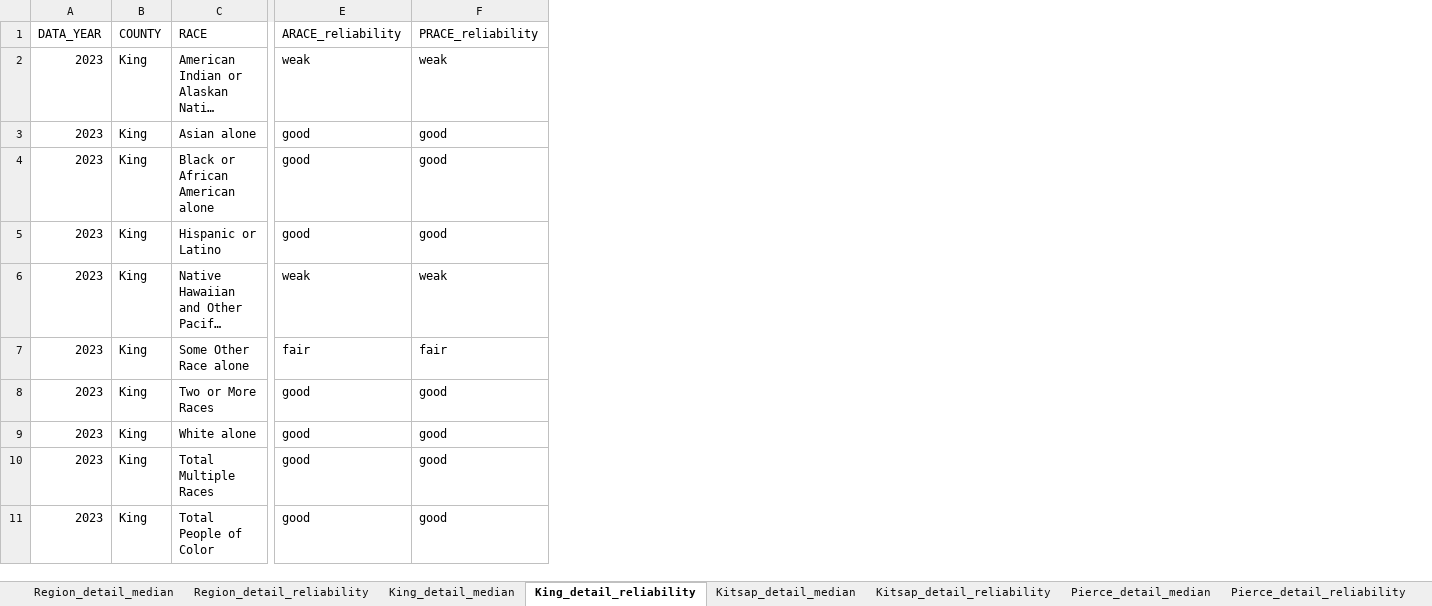
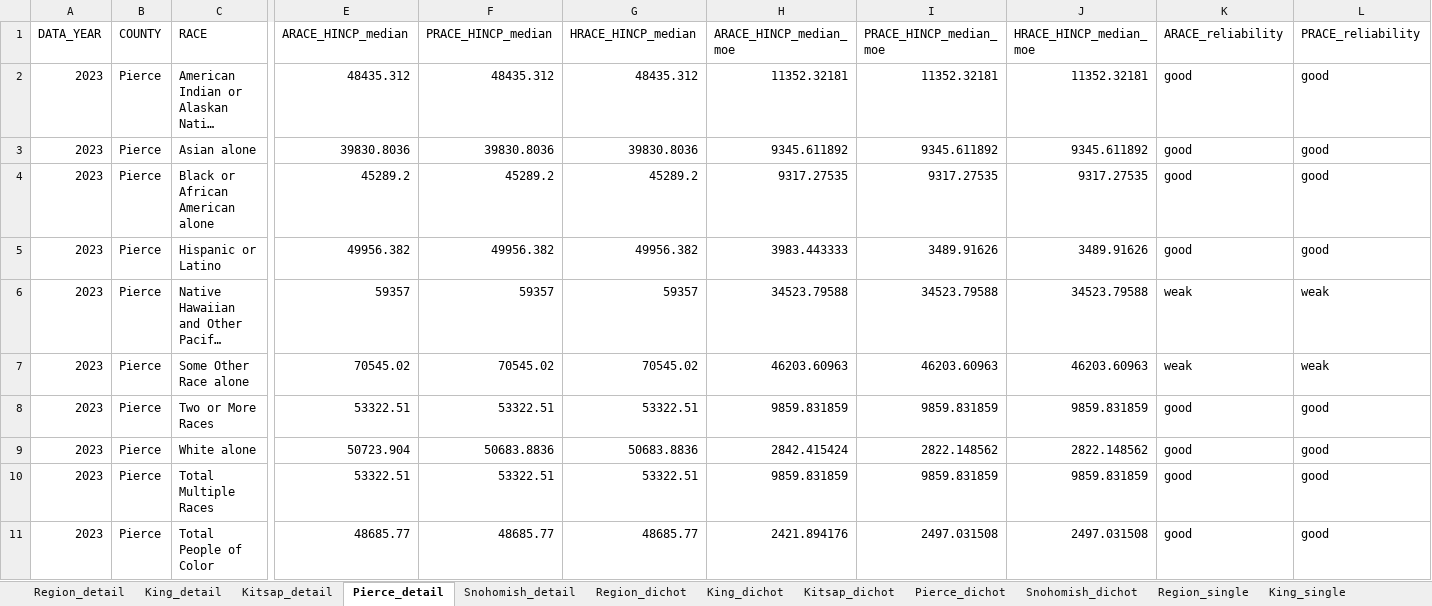
Before and after one commit to psrc/exploration-race-ethnicity, an Excel workbook: median-income-hhsize/data/median-income-by-re-singleperson.xlsx, sheet Pierce_detail, drawn as a sheet; only a part is shown, gaps mark what is left out; long unchanged cells end in …; values as stored, in another font and other column widths than the file's, no borders; addresses are those after the commit; the diff covers the shown part only; the diff names each change by its address in the sheet, - before the commit and + after, or states it on an @@ line.

```diff
--- a/median-income-hhsize/data/median-income-by-re-singleperson.xlsx (sheet Pierce_detail)
+++ b/median-income-hhsize/data/median-income-by-re-singleperson.xlsx (sheet Pierce_detail)
-sheet tab: Region_detail_median
+sheet tab: Region_detail
-sheet tab: Region_detail_reliability
+sheet tab: King_detail
-sheet tab: King_detail_median
+sheet tab: Kitsap_detail
-sheet tab: King_detail_reliability
+sheet tab: Pierce_detail
-sheet tab: Kitsap_detail_median
+sheet tab: Snohomish_detail
-sheet tab: Kitsap_detail_reliability
+sheet tab: Region_dichot
-sheet tab: Pierce_detail_median
+sheet tab: King_dichot
-sheet tab: Pierce_detail_reliability
+sheet tab: Kitsap_dichot
+column E (ARACE_HINCP_median), rows 2-11: 48435.312 | 39830.8036 | 45289.2 | 49956.382 | 59357 | 70545.02 | 53322.51 | 50723.904 | 53322.51 | 48685.77
+column F (PRACE_HINCP_median), rows 2-11: 48435.312 | 39830.8036 | 45289.2 | 49956.382 | 59357 | 70545.02 | 53322.51 | 50683.8836 | 53322.51 | 48685.77
+column G (HRACE_HINCP_median), rows 2-11: 48435.312 | 39830.8036 | 45289.2 | 49956.382 | 59357 | 70545.02 | 53322.51 | 50683.8836 | 53322.51 | 48685.77
+column H (ARACE_HINCP_median_moe), rows 2-11: 11352.32181 | 9345.611892 | 9317.27535 | 3983.443333 | 34523.79588 | 46203.60963 | 9859.831859 | 2842.415424 | 9859.831859 | 2421.894176
+column I (PRACE_HINCP_median_moe), rows 2-11: 11352.32181 | 9345.611892 | 9317.27535 | 3489.91626 | 34523.79588 | 46203.60963 | 9859.831859 | 2822.148562 | 9859.831859 | 2497.031508
+column J (HRACE_HINCP_median_moe), rows 2-11: 11352.32181 | 9345.611892 | 9317.27535 | 3489.91626 | 34523.79588 | 46203.60963 | 9859.831859 | 2822.148562 | 9859.831859 | 2497.031508
-B2:B11 (COUNTY): King
+B2:B11 (COUNTY): Pierce
-K2 (ARACE_reliability): weak
+K2 (ARACE_reliability): good
-L2 (PRACE_reliability): weak
+L2 (PRACE_reliability): good
-K7 (ARACE_reliability): fair
+K7 (ARACE_reliability): weak
-L7 (PRACE_reliability): fair
+L7 (PRACE_reliability): weak
```
Also changed, not shown: 2 edited cells elsewhere in this sheet, sheet Pierce_dichot, sheet Snohomish_single, sheet King_dichot, sheet Kitsap_single, sheet Region_dichot, sheet Snohomish_detail, 8 more sheets, other sheet tabs, household-count/data/household-count-by-re.xlsx, household-size/data/household-size-by-re-multiperson.xlsx, 6 other files.
